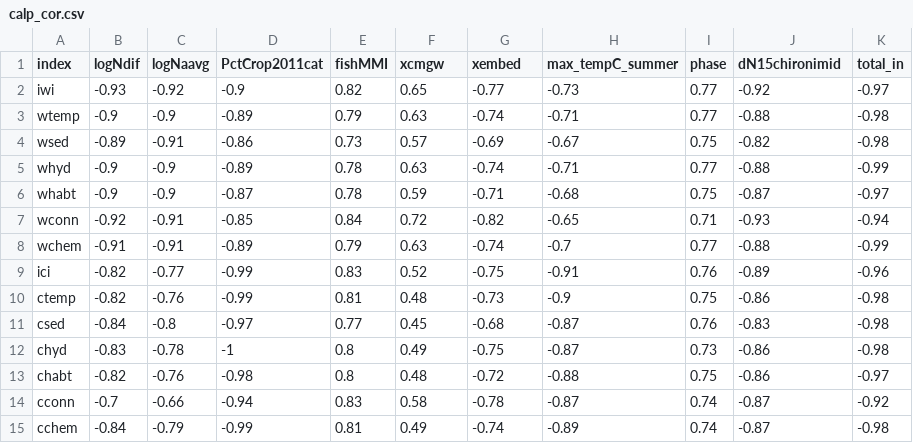
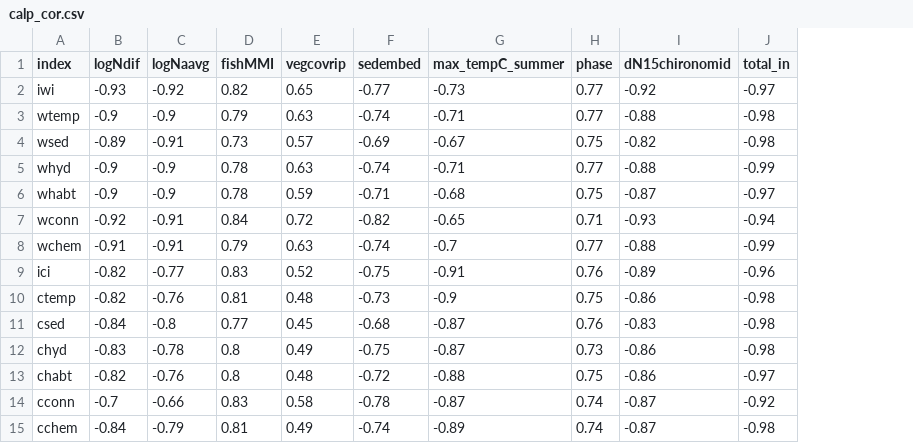
Before and after one commit to USEPA/watershed_integrity, a CSV file: data/calp_cor.csv, drawn as a sheet; removed rows and columns are numbered as before the commit, all else as after; the diff names each change by its address in the sheet, - before the commit and + after, or states it on an @@ line.

```diff
--- a/data/calp_cor.csv
+++ b/data/calp_cor.csv
-column D (PctCrop2011cat), rows 2-15: -0.9 | -0.89 | -0.86 | -0.89 | -0.87 | -0.85 | -0.89 | -0.99 | -0.99 | -0.97 | -1 | -0.98 | -0.94 | -0.99
-E1: xcmgw
+E1: vegcovrip
-F1: xembed
+F1: sedembed
-I1: dN15chironimid
+I1: dN15chironomid
```
Also changed, not shown: data/chpt_cor.csv, data/eflmr_cor.csv, 8 other files.
